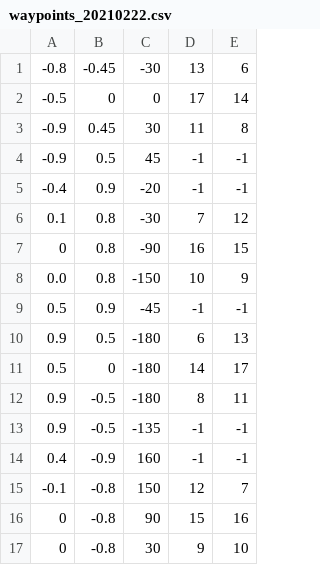
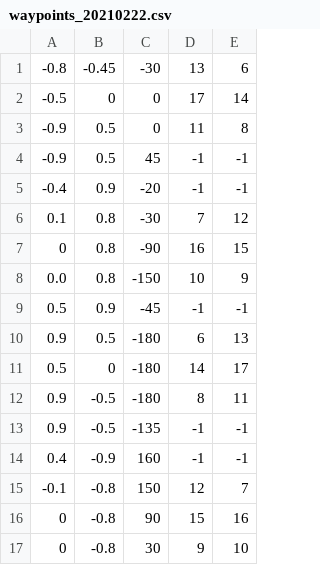
Before and after one commit to seigot/burger_war_dev, a CSV file: burger_war_dev/scripts/waypoints_20210222.csv, drawn as a sheet.

Commit message:
update waypoint微調整

```diff
--- a/burger_war_dev/scripts/waypoints_20210222.csv
+++ b/burger_war_dev/scripts/waypoints_20210222.csv
@@ -2,3 +2,3 @@
 -0.5,0,0,17,14
--0.9,0.45,30,11,8
+-0.9,0.5,0,11,8
 -0.9,0.5,45,-1,-1
```
